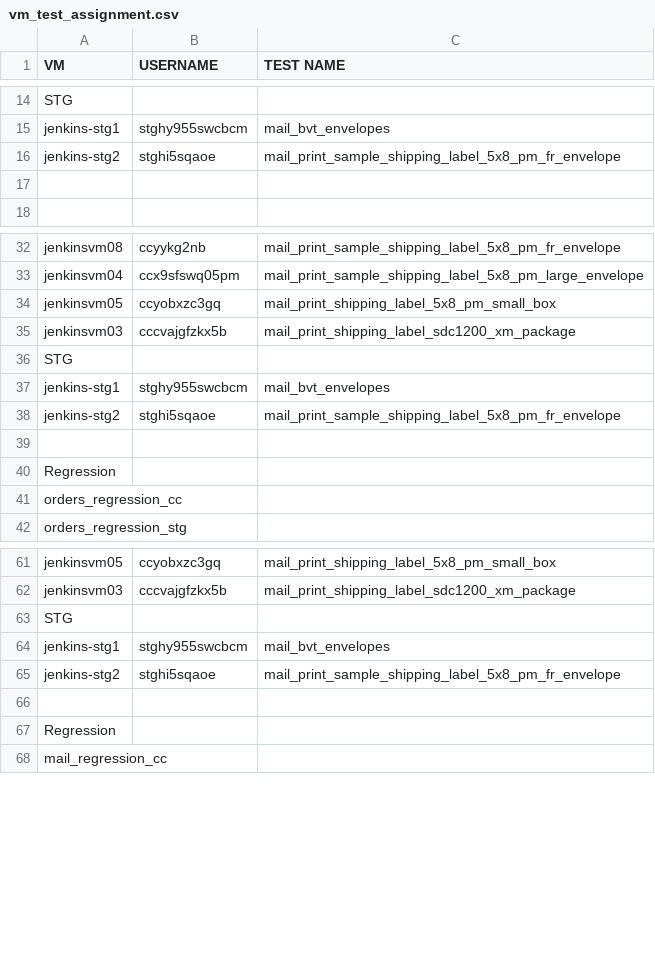
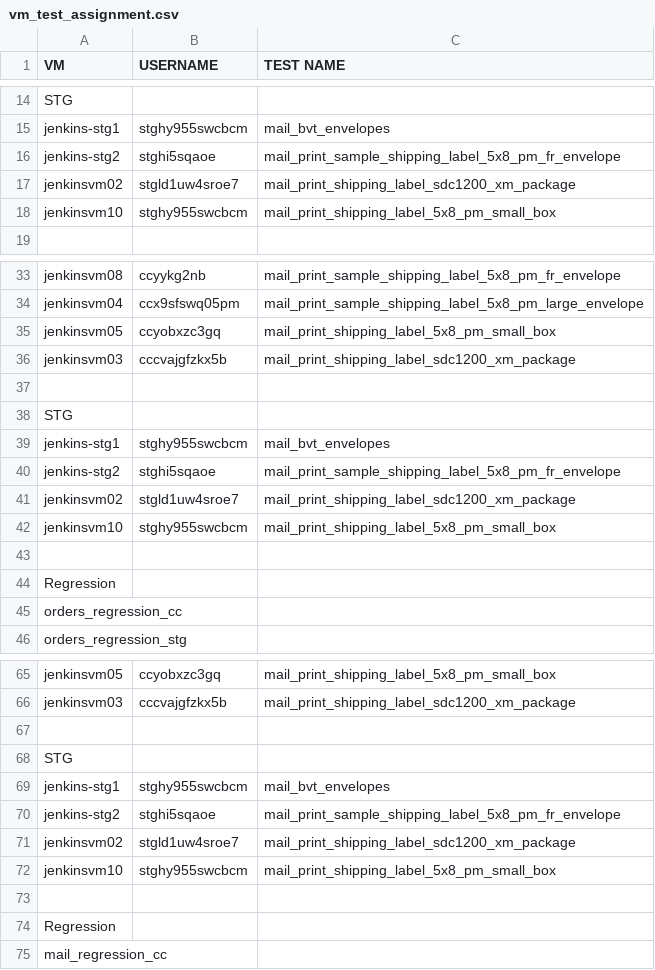
Before and after one commit to sreenavyadoma/Stamps, a CSV file: config/data/vm_test_assignment.csv, drawn as a sheet; only a part is shown, gaps mark what is left out; the diff names each change by its address in the sheet, - before the commit and + after, or states it on an @@ line.

Commit message:
add jenkinsvm10 and jenkinsvm02 for staging VMs

```diff
--- a/config/data/vm_test_assignment.csv
+++ b/config/data/vm_test_assignment.csv
-row 17: (empty)
+row 17: jenkinsvm02 | stgld1uw4sroe7 | mail_print_shipping_label_sdc1200_xm_package
+row 18: jenkinsvm10 | stghy955swcbcm | mail_print_shipping_label_5x8_pm_small_box
+row 37: (empty)
+row 41: jenkinsvm02 | stgld1uw4sroe7 | mail_print_shipping_label_sdc1200_xm_package
+row 42: jenkinsvm10 | stghy955swcbcm | mail_print_shipping_label_5x8_pm_small_box
+row 67: (empty)
+row 71: jenkinsvm02 | stgld1uw4sroe7 | mail_print_shipping_label_sdc1200_xm_package
+row 72: jenkinsvm10 | stghy955swcbcm | mail_print_shipping_label_5x8_pm_small_box
```
